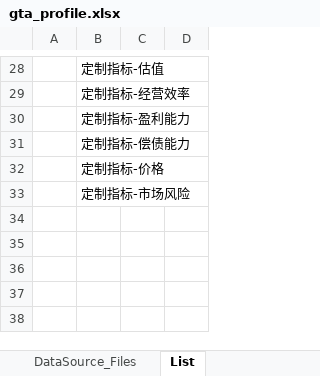
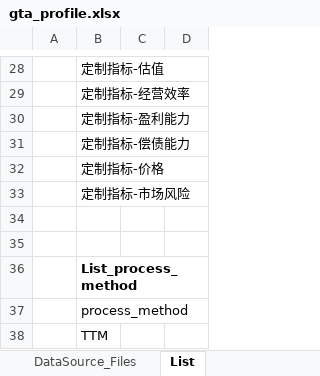
Before and after one commit to chriszheng2016/zstmodelr, an Excel workbook: inst/etc/gta_profile.xlsx, sheet List, drawn as a sheet; only a part is shown, gaps mark what is left out; values as stored, in another font and other column widths than the file's, no borders; table styles not drawn; the diff names each change by its address in the sheet, - before the commit and + after, or states it on an @@ line.

Commit message:
ENH: read multiple files in a importing data process
Implement a new feature to enhance issue #14 with code and test.

```diff
--- a/inst/etc/gta_profile.xlsx (sheet List)
+++ b/inst/etc/gta_profile.xlsx (sheet List)
+row 34: (empty)
+row 35: (empty)
+row 36:  | List_process_method
+row 37:  | process_method
+row 38:  | TTM
```
Also changed, not shown: sheet DataSource_Files, sheet Customized_Indicator, sheet Customized_Indicator (2), 5 other files.
